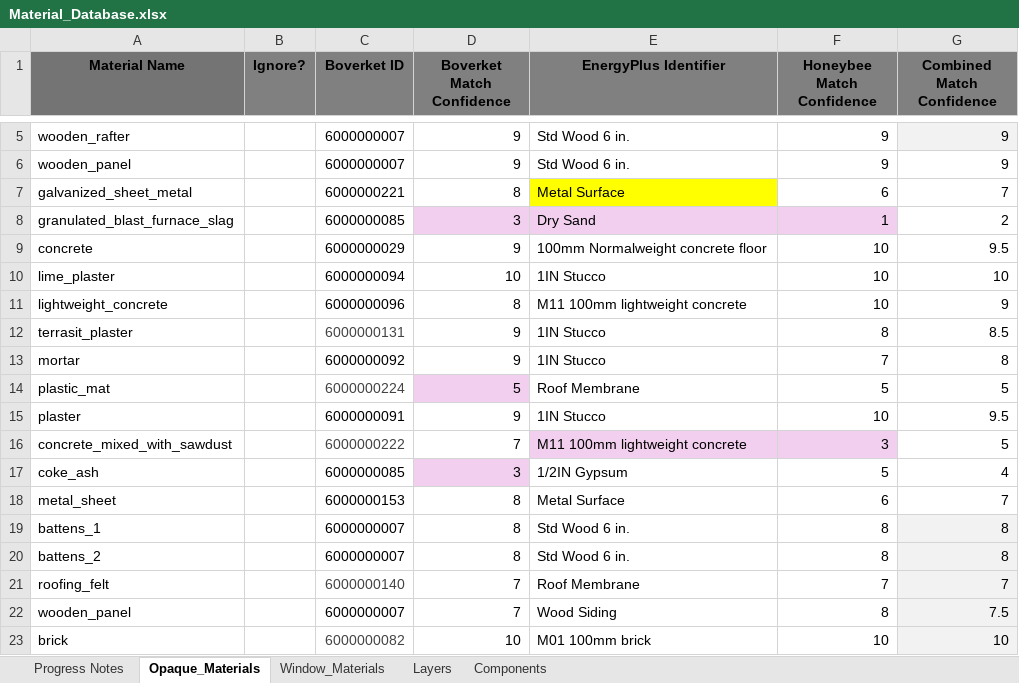
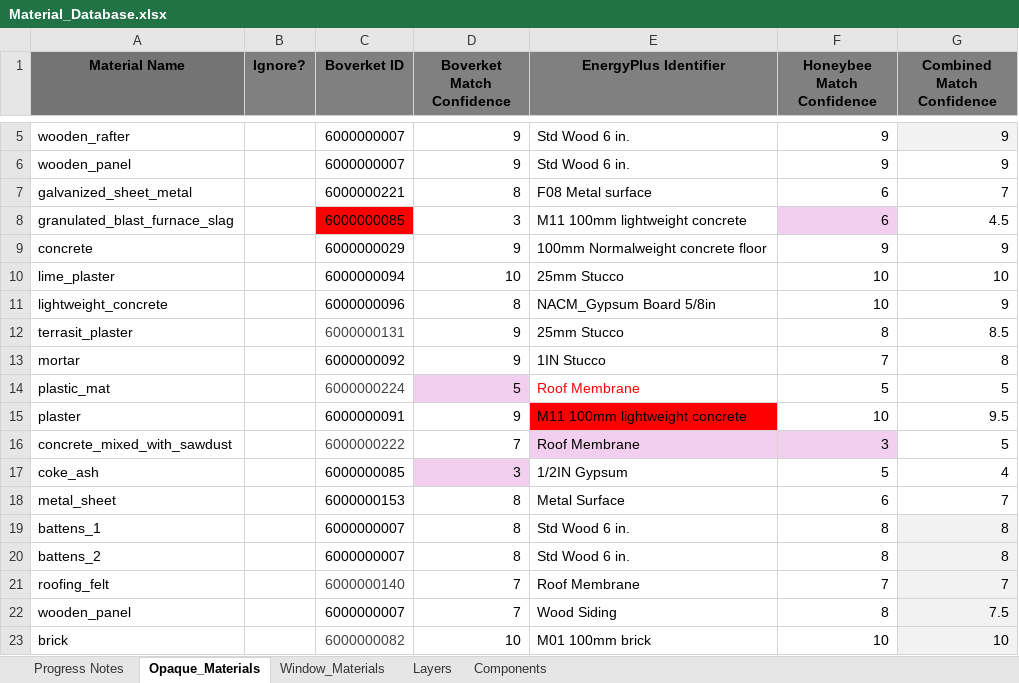
Before and after one commit to SB-Chalmers/epsm_data, an Excel workbook: Material_Database.xlsx, sheet Opaque_Materials, drawn as a sheet; only a part is shown, gaps mark what is left out; values as stored, in another font and other column widths than the file's, no borders; the diff names each change by its address in the sheet, - before the commit and + after, or states it on an @@ line.

Commit message:
Complete Material to Building pipeline & Database
- Missing WindowMaterial implementation
- README.md is not up to date

```diff
--- a/Material_Database.xlsx (sheet Opaque_Materials)
+++ b/Material_Database.xlsx (sheet Opaque_Materials)
-E7 (EnergyPlus Identifier): Metal Surface
+E7 (EnergyPlus Identifier): F08 Metal surface
-E7 fill: #FFFF00
+E7 fill: none
-C8 fill: none
+C8 fill: #FF0000
-D8:E8 fill: #F2CFEE
+D8:E8 fill: none
-E8 (EnergyPlus Identifier): Dry Sand
+E8 (EnergyPlus Identifier): M11 100mm lightweight concrete
-F8 (Honeybee Match Confidence): 1
+F8 (Honeybee Match Confidence): 6
-G8 (Combined Match Confidence): 2
+G8 (Combined Match Confidence): 4.5
-F9 (Honeybee Match Confidence): 10
+F9 (Honeybee Match Confidence): 9
-G9 (Combined Match Confidence): 9.5
+G9 (Combined Match Confidence): 9
-E10 (EnergyPlus Identifier): 1IN Stucco
+E10 (EnergyPlus Identifier): 25mm Stucco
-E11 (EnergyPlus Identifier): M11 100mm lightweight concrete
+E11 (EnergyPlus Identifier): NACM_Gypsum Board 5/8in
-E12 (EnergyPlus Identifier): 1IN Stucco
+E12 (EnergyPlus Identifier): 25mm Stucco
-E14 text colour: black
+E14 text colour: #FF0000
-E15 (EnergyPlus Identifier): 1IN Stucco
+E15 (EnergyPlus Identifier): M11 100mm lightweight concrete
-E15 fill: none
+E15 fill: #FF0000
-E16 (EnergyPlus Identifier): M11 100mm lightweight concrete
+E16 (EnergyPlus Identifier): Roof Membrane
```
Also changed, not shown: 18 other files.
